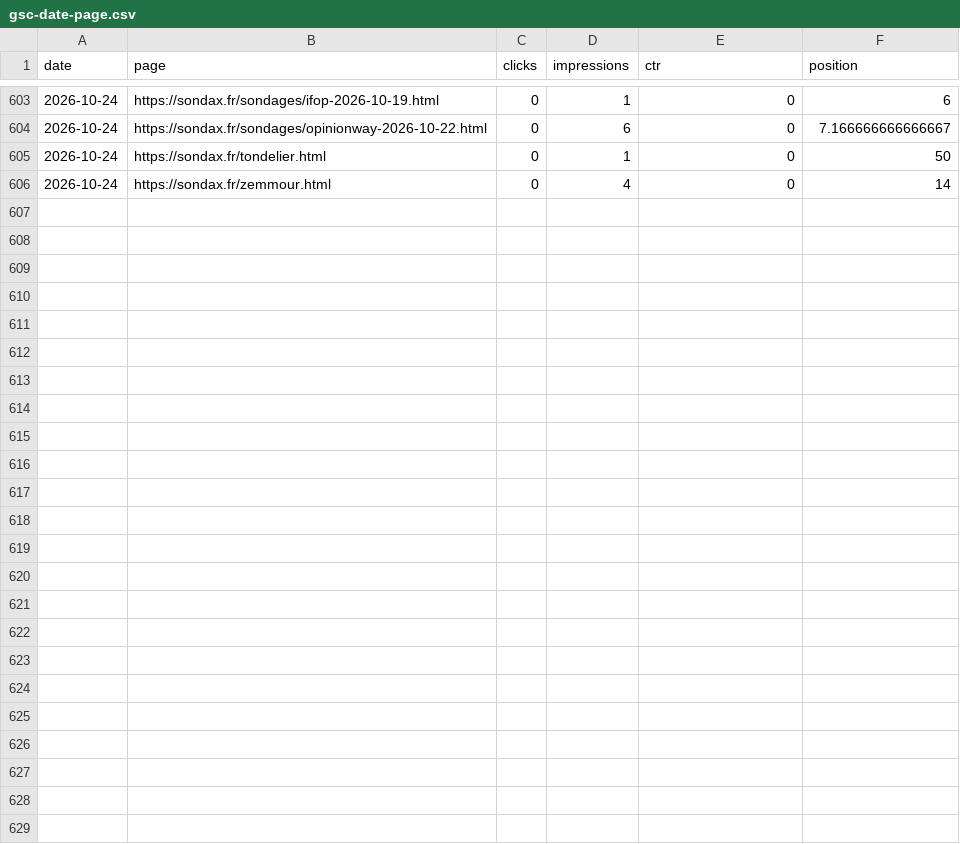
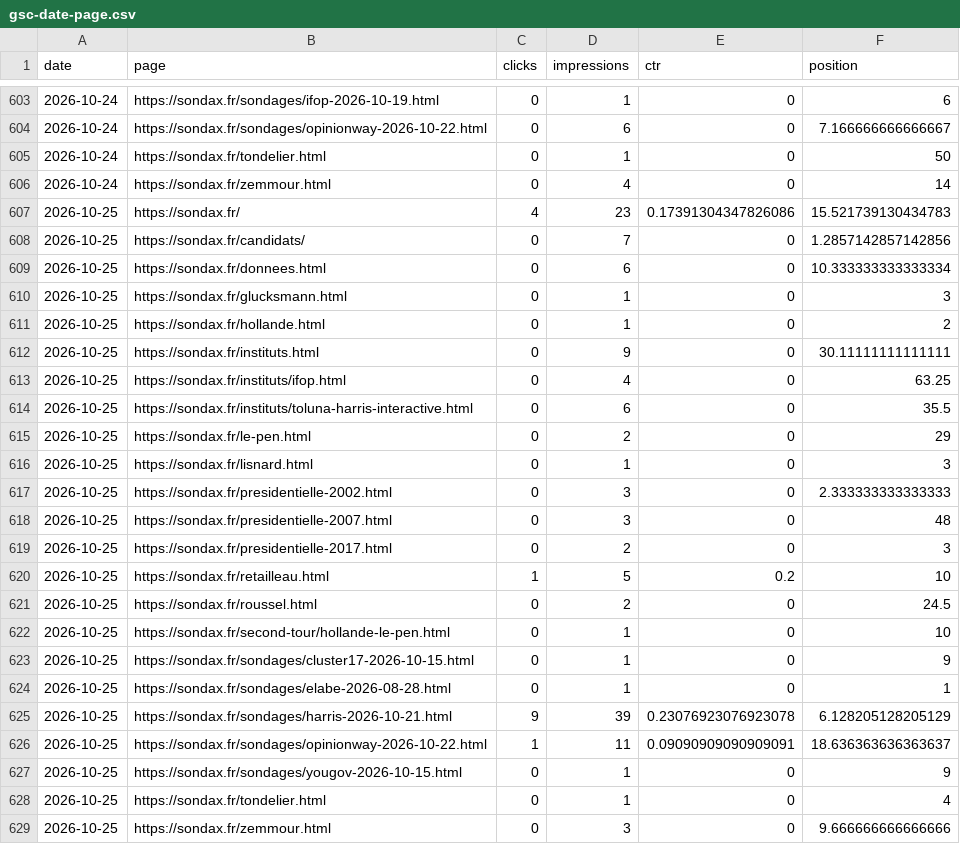
Before and after one commit to mbaffert/sondax, a CSV file: data/gsc/gsc-date-page.csv, drawn as a sheet; only a part is shown, gaps mark what is left out.

```diff
--- a/data/gsc/gsc-date-page.csv
+++ b/data/gsc/gsc-date-page.csv
@@ -606 +606,24 @@ date,page,clicks,impressions,ctr,position
 2026-10-24,https://sondax.fr/zemmour.html,0,4,0,14
+2026-10-25,https://sondax.fr/,4,23,0.17391304347826086,15.521739130434783
+2026-10-25,https://sondax.fr/candidats/,0,7,0,1.2857142857142856
+2026-10-25,https://sondax.fr/donnees.html,0,6,0,10.333333333333334
+2026-10-25,https://sondax.fr/glucksmann.html,0,1,0,3
+2026-10-25,https://sondax.fr/hollande.html,0,1,0,2
+2026-10-25,https://sondax.fr/instituts.html,0,9,0,30.11111111111111
+2026-10-25,https://sondax.fr/instituts/ifop.html,0,4,0,63.25
+2026-10-25,https://sondax.fr/instituts/toluna-harris-interactive.html,0,6,0,35.5
+2026-10-25,https://sondax.fr/le-pen.html,0,2,0,29
+2026-10-25,https://sondax.fr/lisnard.html,0,1,0,3
+2026-10-25,https://sondax.fr/presidentielle-2002.html,0,3,0,2.333333333333333
+2026-10-25,https://sondax.fr/presidentielle-2007.html,0,3,0,48
+2026-10-25,https://sondax.fr/presidentielle-2017.html,0,2,0,3
+2026-10-25,https://sondax.fr/retailleau.html,1,5,0.2,10
+2026-10-25,https://sondax.fr/roussel.html,0,2,0,24.5
+2026-10-25,https://sondax.fr/second-tour/hollande-le-pen.html,0,1,0,10
+2026-10-25,https://sondax.fr/sondages/cluster17-2026-10-15.html,0,1,0,9
+2026-10-25,https://sondax.fr/sondages/elabe-2026-08-28.html,0,1,0,1
+2026-10-25,https://sondax.fr/sondages/harris-2026-10-21.html,9,39,0.23076923076923078,6.128205128205129
+2026-10-25,https://sondax.fr/sondages/opinionway-2026-10-22.html,1,11,0.09090909090909091,18.636363636363637
+2026-10-25,https://sondax.fr/sondages/yougov-2026-10-15.html,0,1,0,9
+2026-10-25,https://sondax.fr/tondelier.html,0,1,0,4
+2026-10-25,https://sondax.fr/zemmour.html,0,3,0,9.666666666666666
```
Also changed, not shown: data/gsc/gsc-date-device.csv, data/gsc/gsc-date-query.csv, 1 other file.
